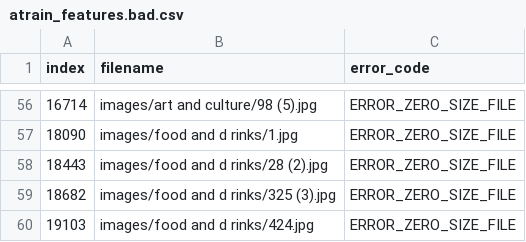
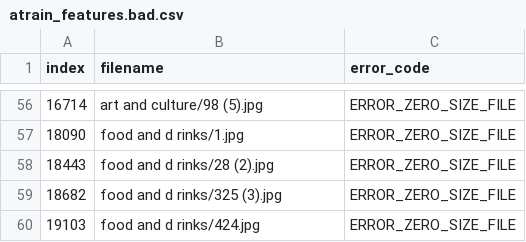
Before and after one commit to dnth/clean-up-digital-life-fastdup-blogpost, a CSV file: fastdup_report/atrain_features.bad.csv, drawn as a sheet; only a part is shown, gaps mark what is left out; the diff covers the shown part only.

```diff
--- a/fastdup_report/atrain_features.bad.csv
+++ b/fastdup_report/atrain_features.bad.csv
@@ -56,5 +56,5 @@ index,filename,error_code
-16714,images/art and culture/98 (5).jpg,ERROR_ZERO_SIZE_FILE
-18090,images/food and d rinks/1.jpg,ERROR_ZERO_SIZE_FILE
-18443,images/food and d rinks/28 (2).jpg,ERROR_ZERO_SIZE_FILE
-18682,images/food and d rinks/325 (3).jpg,ERROR_ZERO_SIZE_FILE
-19103,images/food and d rinks/424.jpg,ERROR_ZERO_SIZE_FILE
+16714,art and culture/98 (5).jpg,ERROR_ZERO_SIZE_FILE
+18090,food and d rinks/1.jpg,ERROR_ZERO_SIZE_FILE
+18443,food and d rinks/28 (2).jpg,ERROR_ZERO_SIZE_FILE
+18682,food and d rinks/325 (3).jpg,ERROR_ZERO_SIZE_FILE
+19103,food and d rinks/424.jpg,ERROR_ZERO_SIZE_FILE
```
Also changed, not shown: 1 added row, 1 removed row and 53 edited cells elsewhere in this file, fastdup_report/outliers.csv, fastdup_report/similarity.csv, 12 other files.
